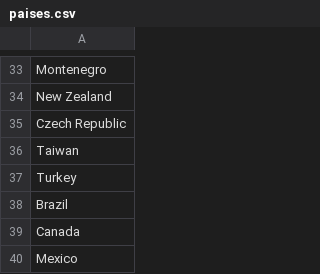
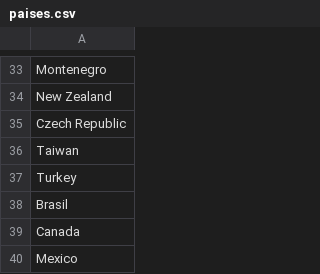
Before and after one commit to jescuer/World-map, a CSV file: paises.csv, drawn as a sheet; only a part is shown, gaps mark what is left out.

Commit message:
Update paises.csv

```diff
--- a/paises.csv
+++ b/paises.csv
@@ -37,3 +37,3 @@ Taiwan
 Turkey
-Brazil
+Brasil
 Canada
```
